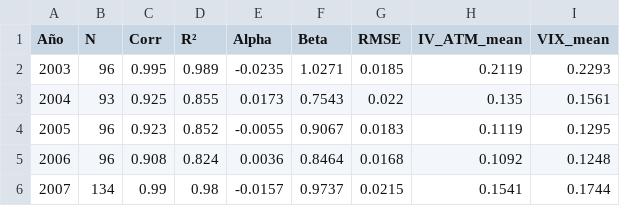
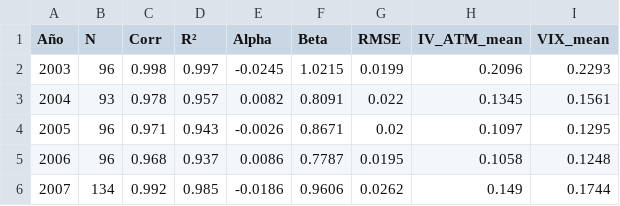
Before and after one commit to Pabloesparciacasado/PhD, a CSV file: vix_comparison_by_year.csv, drawn as a sheet; only a part is shown; the diff covers the shown part only.

```diff
--- a/vix_comparison_by_year.csv
+++ b/vix_comparison_by_year.csv
@@ -1,6 +1,6 @@
 Año,N,Corr,R²,Alpha,Beta,RMSE,IV_ATM_mean,VIX_mean
-2003,96,0.995,0.989,-0.0235,1.0271,0.0185,0.2119,0.2293
-2004,93,0.925,0.855,0.0173,0.7543,0.022,0.135,0.1561
-2005,96,0.923,0.852,-0.0055,0.9067,0.0183,0.1119,0.1295
-2006,96,0.908,0.824,0.0036,0.8464,0.0168,0.1092,0.1248
-2007,134,0.99,0.98,-0.0157,0.9737,0.0215,0.1541,0.1744
+2003,96,0.998,0.997,-0.0245,1.0215,0.0199,0.2096,0.2293
+2004,93,0.978,0.957,0.0082,0.8091,0.022,0.1345,0.1561
+2005,96,0.971,0.943,-0.0026,0.8671,0.02,0.1097,0.1295
+2006,96,0.968,0.937,0.0086,0.7787,0.0195,0.1058,0.1248
+2007,134,0.992,0.985,-0.0186,0.9606,0.0262,0.149,0.1744
```
Also changed, not shown: 98 edited cells elsewhere in this file, no_arbitrage_violations_by_year.csv, problem_slices_no_arbitrage.csv, 7 other files.
